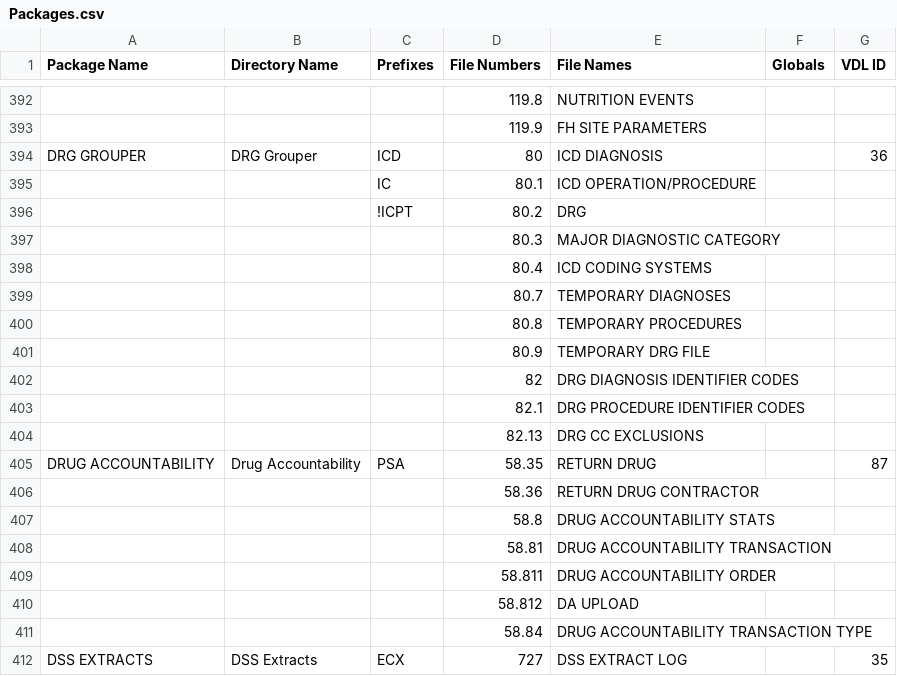
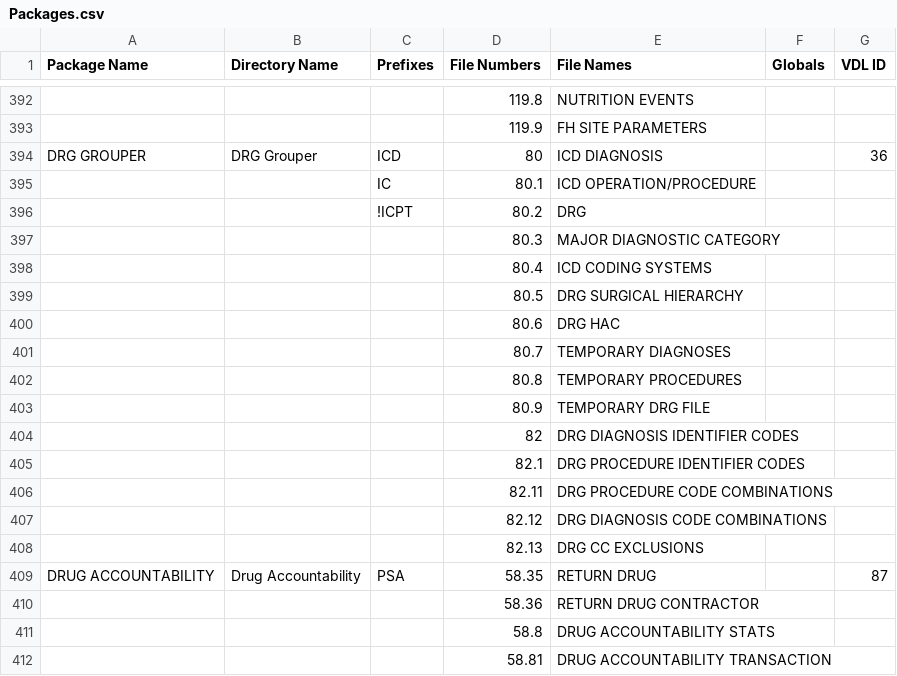
Before and after one commit to jasonli2000/VistA-M, a CSV file: Packages.csv, drawn as a sheet; only a part is shown, gaps mark what is left out; the shorter side is filled out with more unchanged rows.

Commit message:
Categorize new fileman files introduced in FOIA 2014-08-07.

```diff
--- a/Packages.csv
+++ b/Packages.csv
@@ -398,2 +398,4 @@ DRG GROUPER,DRG Grouper,ICD,80,ICD DIAGNOSIS,,36
 ,,,80.4,ICD CODING SYSTEMS,,
+,,,80.5,DRG SURGICAL HIERARCHY,,
+,,,80.6,DRG HAC,,
 ,,,80.7,TEMPORARY DIAGNOSES,,
@@ -403,2 +405,4 @@ DRG GROUPER,DRG Grouper,ICD,80,ICD DIAGNOSIS,,36
 ,,,82.1,DRG PROCEDURE IDENTIFIER CODES,,
+,,,82.11,DRG PROCEDURE CODE COMBINATIONS,,
+,,,82.12,DRG DIAGNOSIS CODE COMBINATIONS,,
 ,,,82.13,DRG CC EXCLUSIONS,,
```
